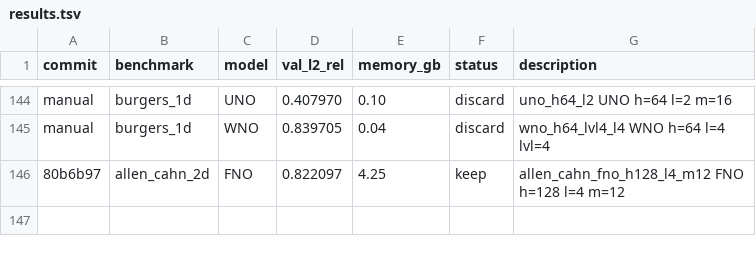
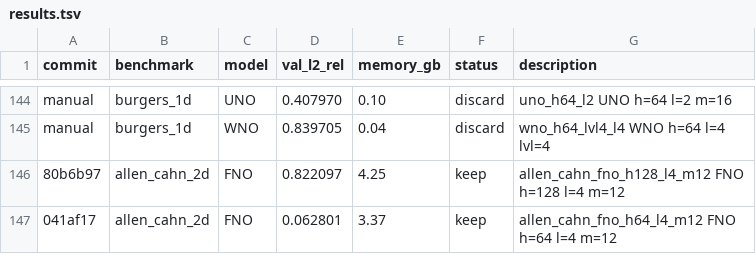
Before and after one commit to moatasim-KT/SciMLx, a TSV file: results.tsv, drawn as a sheet; only a part is shown, gaps mark what is left out; the diff names each change by its address in the sheet, - before the commit and + after, or states it on an @@ line.

Commit message:
result: allen_cahn_2d FNO val_l2_rel=0.062801
allen_cahn_fno_h64_l4_m12: FNO  h=64  l=4  m=12
Rationale: First baseline on Allen-Cahn phase field; ETDRK2 solver generates data in ~16s

```diff
--- a/results.tsv
+++ b/results.tsv
+row 147: 041af17 | allen_cahn_2d | FNO | 0.062801 | 3.37 | keep | allen_cahn_fno_h64_l4_m12 FNO h=64 l=4 m=12
```
